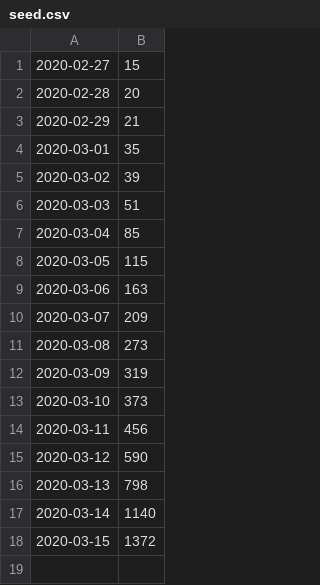
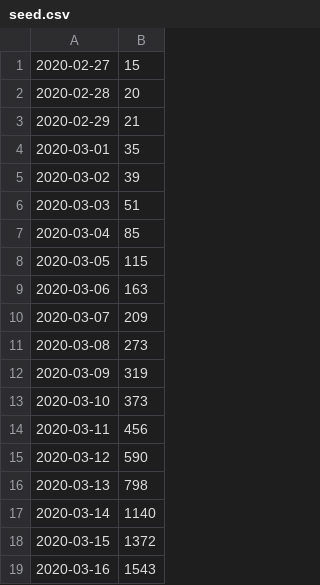
Before and after one commit to mk270/covid19-uk-growth, a CSV file: seed.csv, drawn as a sheet.

Commit message:
reseed

```diff
--- a/seed.csv
+++ b/seed.csv
@@ -18 +18,2 @@
 2020-03-15,1372
+2020-03-16,1543
```
